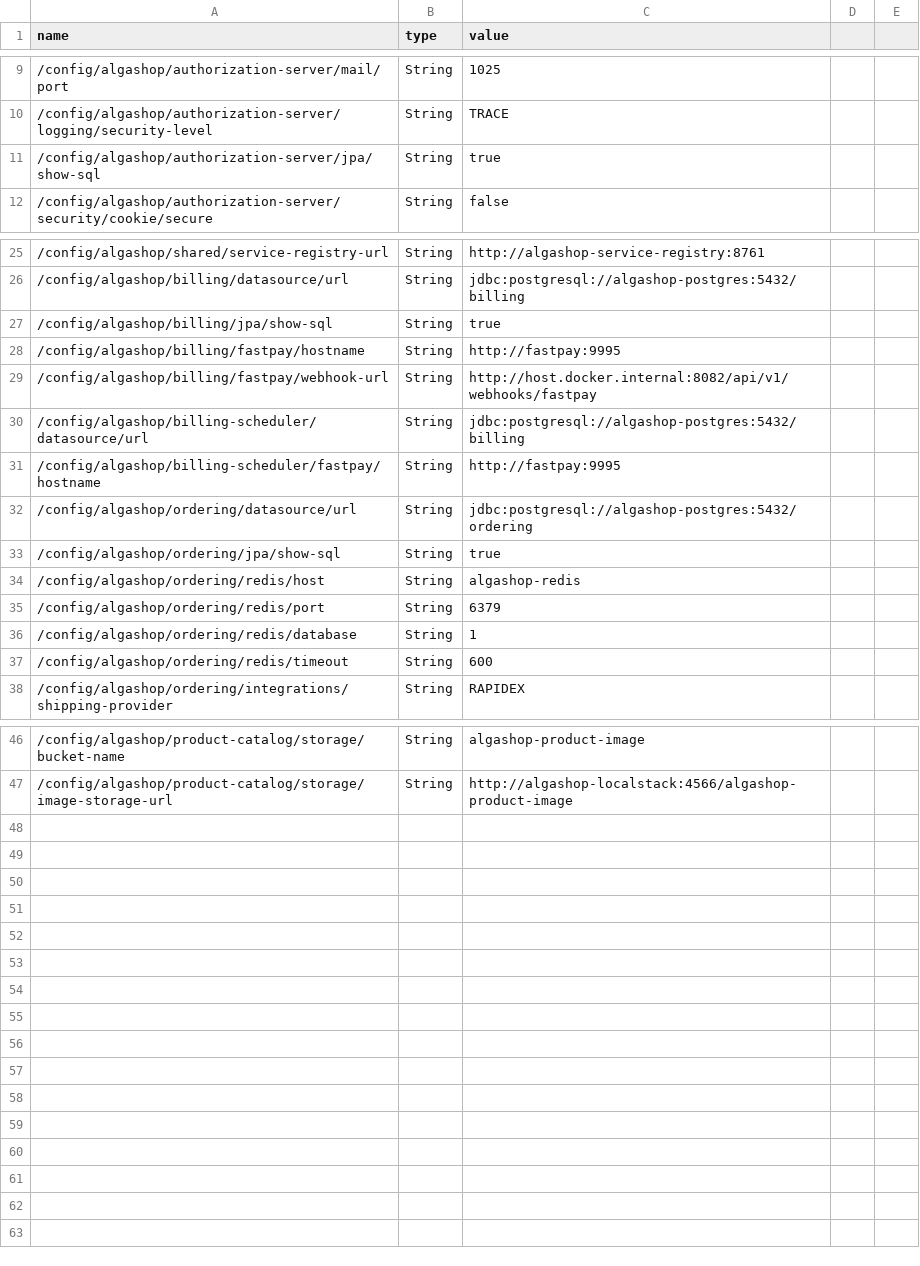
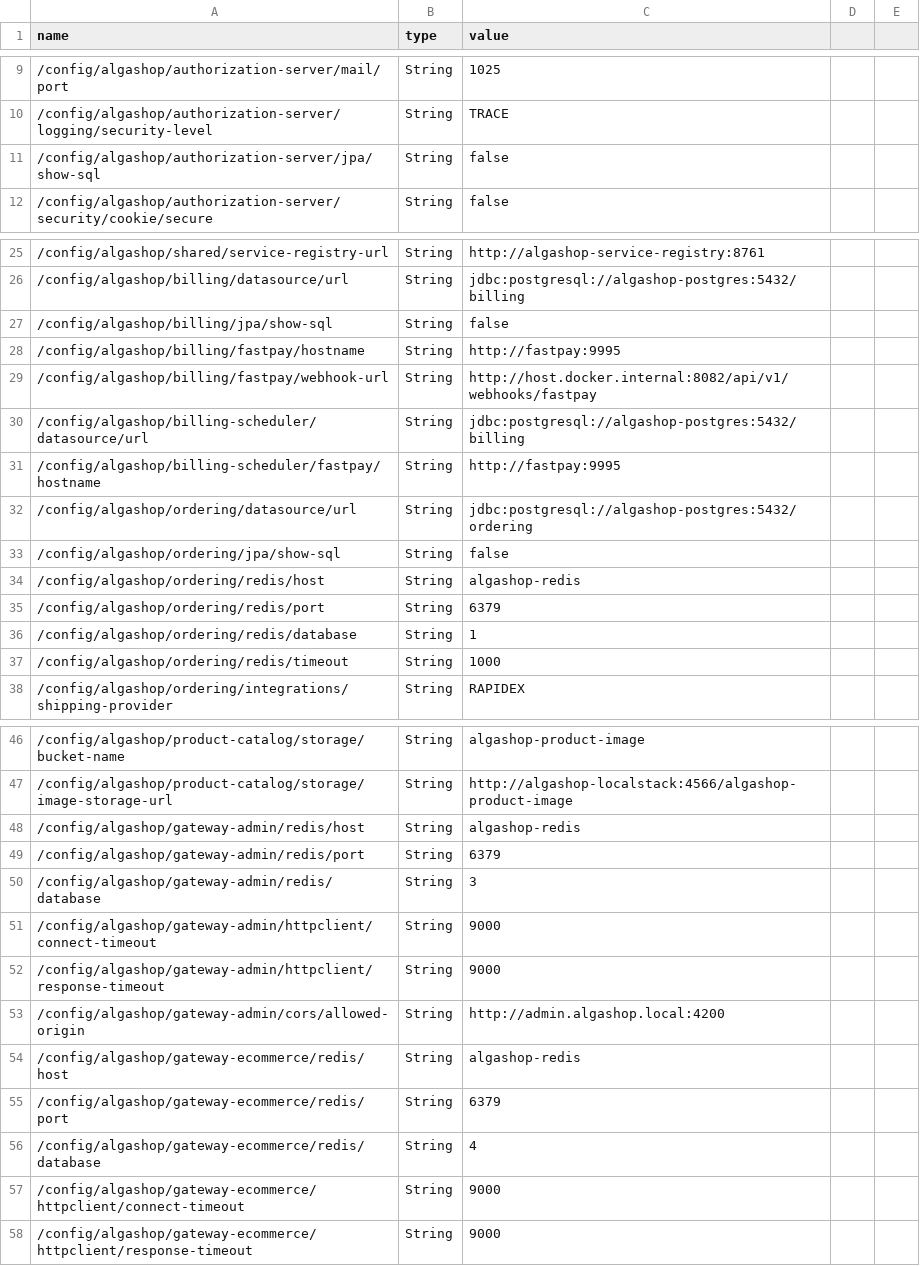
Before and after one commit to jeanmalvessi/ems-algashop-meta, a CSV file: etc/aws/parameters.csv, drawn as a sheet; only a part is shown, gaps mark what is left out.

Commit message:
Externalizing gateway configurations

```diff
--- a/etc/aws/parameters.csv
+++ b/etc/aws/parameters.csv
@@ -10,3 +10,3 @@ name,type,value
 /config/algashop/authorization-server/logging/security-level,String,TRACE
-/config/algashop/authorization-server/jpa/show-sql,String,true
+/config/algashop/authorization-server/jpa/show-sql,String,false
 /config/algashop/authorization-server/security/cookie/secure,String,false
@@ -26,3 +26,3 @@ name,type,value
 /config/algashop/billing/datasource/url,String,jdbc:postgresql://algashop-postgres:5432/billing
-/config/algashop/billing/jpa/show-sql,String,true
+/config/algashop/billing/jpa/show-sql,String,false
 /config/algashop/billing/fastpay/hostname,String,http://fastpay:9995
@@ -32,3 +32,3 @@ name,type,value
 /config/algashop/ordering/datasource/url,String,jdbc:postgresql://algashop-postgres:5432/ordering
-/config/algashop/ordering/jpa/show-sql,String,true
+/config/algashop/ordering/jpa/show-sql,String,false
 /config/algashop/ordering/redis/host,String,algashop-redis
@@ -36,3 +36,3 @@ name,type,value
 /config/algashop/ordering/redis/database,String,1
-/config/algashop/ordering/redis/timeout,String,600
+/config/algashop/ordering/redis/timeout,String,1000
 /config/algashop/ordering/integrations/shipping-provider,String,RAPIDEX
@@ -47 +47,12 @@ name,type,value
 /config/algashop/product-catalog/storage/image-storage-url,String,http://algashop-localstack:4566/algashop-product-image
+/config/algashop/gateway-admin/redis/host,String,algashop-redis
+/config/algashop/gateway-admin/redis/port,String,6379
+/config/algashop/gateway-admin/redis/database,String,3
+/config/algashop/gateway-admin/httpclient/connect-timeout,String,9000
+/config/algashop/gateway-admin/httpclient/response-timeout,String,9000
+/config/algashop/gateway-admin/cors/allowed-origin,String,http://admin.algashop.local:4200
+/config/algashop/gateway-ecommerce/redis/host,String,algashop-redis
+/config/algashop/gateway-ecommerce/redis/port,String,6379
+/config/algashop/gateway-ecommerce/redis/database,String,4
+/config/algashop/gateway-ecommerce/httpclient/connect-timeout,String,9000
+/config/algashop/gateway-ecommerce/httpclient/response-timeout,String,9000
```
Also changed, not shown: etc/aws/secrets.csv.
